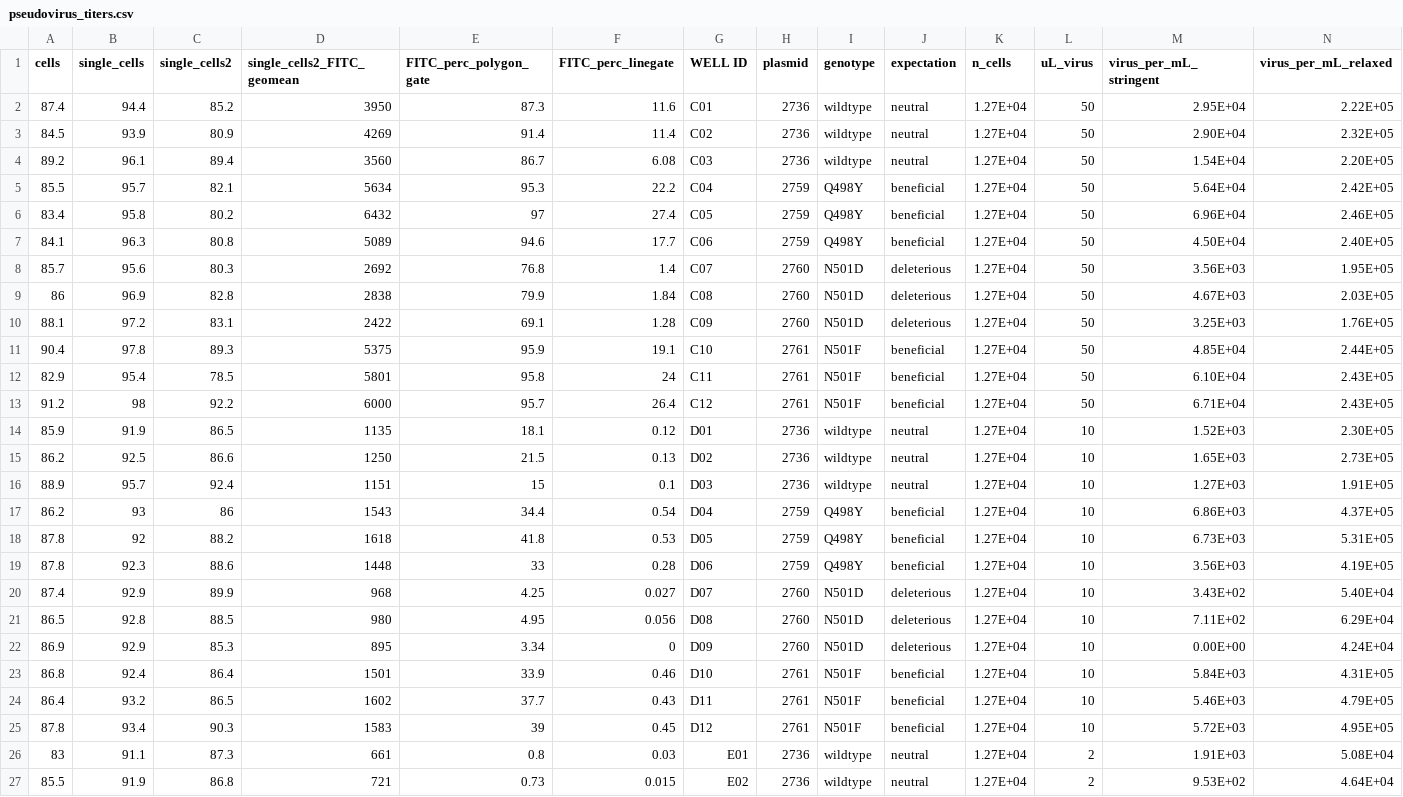
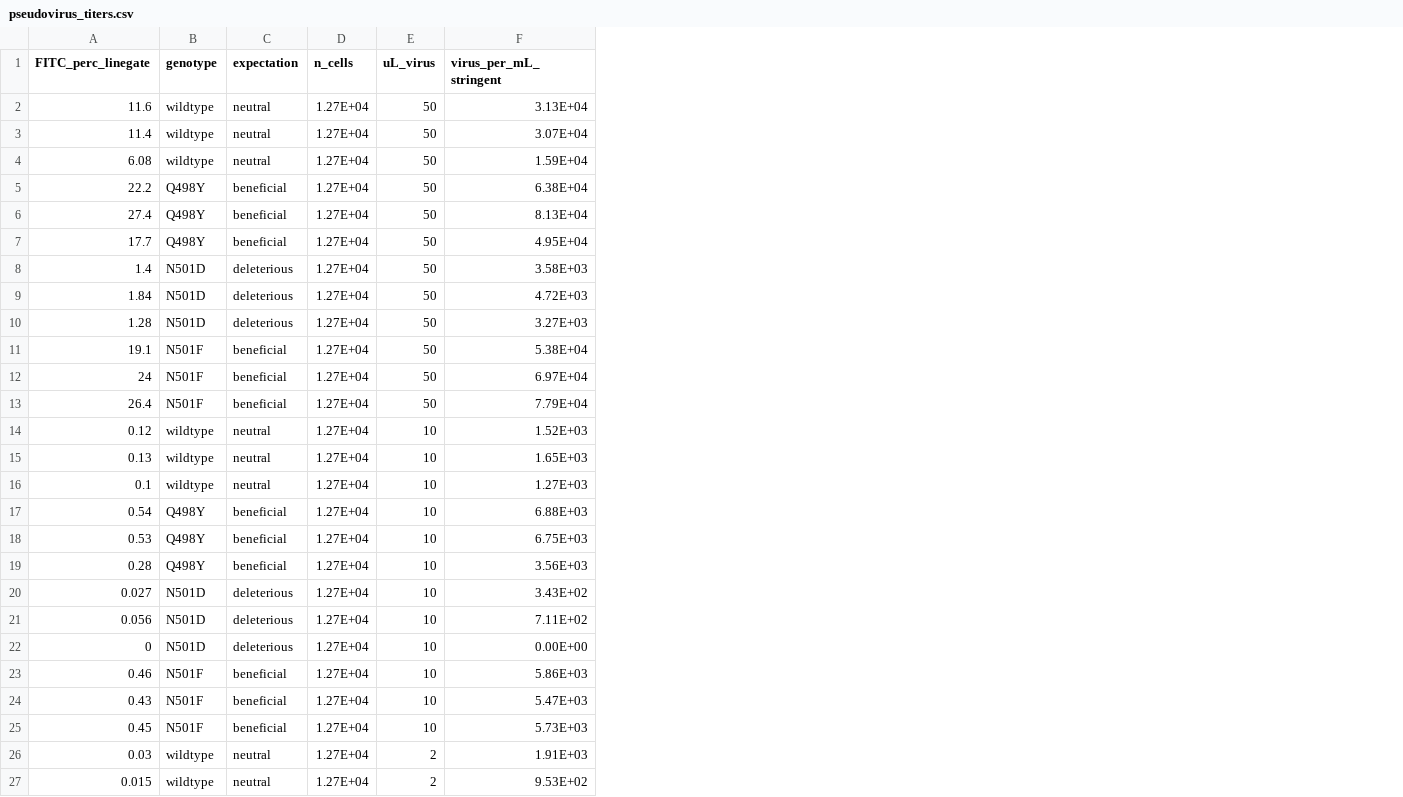
Before and after one commit to jbloomlab/SARS-CoV-2-RBD_DMS, a CSV file: data/isogenic_titrations/pseudovirus_titers.csv, drawn as a sheet; only a part is shown; removed rows and columns are numbered as before the commit, all else as after; the diff covers the shown part only; the diff names each change by its address in the sheet, - before the commit and + after, or states it on an @@ line.

Commit message:
Update yeast expression plot and titers for Poisson correction

```diff
--- a/data/isogenic_titrations/pseudovirus_titers.csv
+++ b/data/isogenic_titrations/pseudovirus_titers.csv
-column A (cells), rows 2-27: 87.4 | 84.5 | 89.2 | 85.5 | 83.4 | 84.1 | 85.7 | 86 | 88.1 | 90.4 | 82.9 | 91.2 | 85.9 | 86.2 | 88.9 | 86.2 | 87.8 | 87.8 | 87.4 | 86.5 | 86.9 | 86.8 | 86.4 | 87.8 | 83 | 85.5
-column B (single_cells), rows 2-27: 94.4 | 93.9 | 96.1 | 95.7 | 95.8 | 96.3 | 95.6 | 96.9 | 97.2 | 97.8 | 95.4 | 98 | 91.9 | 92.5 | 95.7 | 93 | 92 | 92.3 | 92.9 | 92.8 | 92.9 | 92.4 | 93.2 | 93.4 | 91.1 | 91.9
-column C (single_cells2), rows 2-27: 85.2 | 80.9 | 89.4 | 82.1 | 80.2 | 80.8 | 80.3 | 82.8 | 83.1 | 89.3 | 78.5 | 92.2 | 86.5 | 86.6 | 92.4 | 86 | 88.2 | 88.6 | 89.9 | 88.5 | 85.3 | 86.4 | 86.5 | 90.3 | 87.3 | 86.8
-column D (single_cells2_FITC_geomean), rows 2-27: 3950 | 4269 | 3560 | 5634 | 6432 | 5089 | 2692 | 2838 | 2422 | 5375 | 5801 | 6000 | 1135 | 1250 | 1151 | 1543 | 1618 | 1448 | 968 | 980 | 895 | 1501 | 1602 | 1583 | 661 | 721
-column E (FITC_perc_polygon_gate), rows 2-27: 87.3 | 91.4 | 86.7 | 95.3 | 97 | 94.6 | 76.8 | 79.9 | 69.1 | 95.9 | 95.8 | 95.7 | 18.1 | 21.5 | 15 | 34.4 | 41.8 | 33 | 4.25 | 4.95 | 3.34 | 33.9 | 37.7 | 39 | 0.8 | 0.73
-column G (WELL ID), rows 2-27: C01 | C02 | C03 | C04 | C05 | C06 | C07 | C08 | C09 | C10 | C11 | C12 | D01 | D02 | D03 | D04 | D05 | D06 | D07 | D08 | D09 | D10 | D11 | D12 | E01 | E02
-column H (plasmid), rows 2-27: 2736 | 2736 | 2736 | 2759 | 2759 | 2759 | 2760 | 2760 | 2760 | 2761 | 2761 | 2761 | 2736 | 2736 | 2736 | 2759 | 2759 | 2759 | 2760 | 2760 | 2760 | 2761 | 2761 | 2761 | 2736 | 2736
-column N (virus_per_mL_relaxed), rows 2-27: 2.22E+05 | 2.32E+05 | 2.20E+05 | 2.42E+05 | 2.46E+05 | 2.40E+05 | 1.95E+05 | 2.03E+05 | 1.76E+05 | 2.44E+05 | 2.43E+05 | 2.43E+05 | 2.30E+05 | 2.73E+05 | 1.91E+05 | 4.37E+05 | 5.31E+05 | 4.19E+05 | 5.40E+04 | 6.29E+04 | 4.24E+04 | 4.31E+05 | 4.79E+05 | 4.95E+05 | 5.08E+04 | 4.64E+04
-F2 (virus_per_mL_stringent): 2.95E+04
+F2 (virus_per_mL_stringent): 3.13E+04
-F3 (virus_per_mL_stringent): 2.90E+04
+F3 (virus_per_mL_stringent): 3.07E+04
-F4 (virus_per_mL_stringent): 1.54E+04
+F4 (virus_per_mL_stringent): 1.59E+04
-F5 (virus_per_mL_stringent): 5.64E+04
+F5 (virus_per_mL_stringent): 6.38E+04
-F6 (virus_per_mL_stringent): 6.96E+04
+F6 (virus_per_mL_stringent): 8.13E+04
-F7 (virus_per_mL_stringent): 4.50E+04
+F7 (virus_per_mL_stringent): 4.95E+04
-F8 (virus_per_mL_stringent): 3.56E+03
+F8 (virus_per_mL_stringent): 3.58E+03
-F9 (virus_per_mL_stringent): 4.67E+03
+F9 (virus_per_mL_stringent): 4.72E+03
-F10 (virus_per_mL_stringent): 3.25E+03
+F10 (virus_per_mL_stringent): 3.27E+03
-F11 (virus_per_mL_stringent): 4.85E+04
+F11 (virus_per_mL_stringent): 5.38E+04
-F12 (virus_per_mL_stringent): 6.10E+04
+F12 (virus_per_mL_stringent): 6.97E+04
-F13 (virus_per_mL_stringent): 6.71E+04
+F13 (virus_per_mL_stringent): 7.79E+04
-F17 (virus_per_mL_stringent): 6.86E+03
+F17 (virus_per_mL_stringent): 6.88E+03
-F18 (virus_per_mL_stringent): 6.73E+03
+F18 (virus_per_mL_stringent): 6.75E+03
-F23 (virus_per_mL_stringent): 5.84E+03
+F23 (virus_per_mL_stringent): 5.86E+03
-F24 (virus_per_mL_stringent): 5.46E+03
+F24 (virus_per_mL_stringent): 5.47E+03
-F25 (virus_per_mL_stringent): 5.72E+03
+F25 (virus_per_mL_stringent): 5.73E+03
```
Also changed, not shown: 11 edited cells elsewhere in this file, 8 other files.
